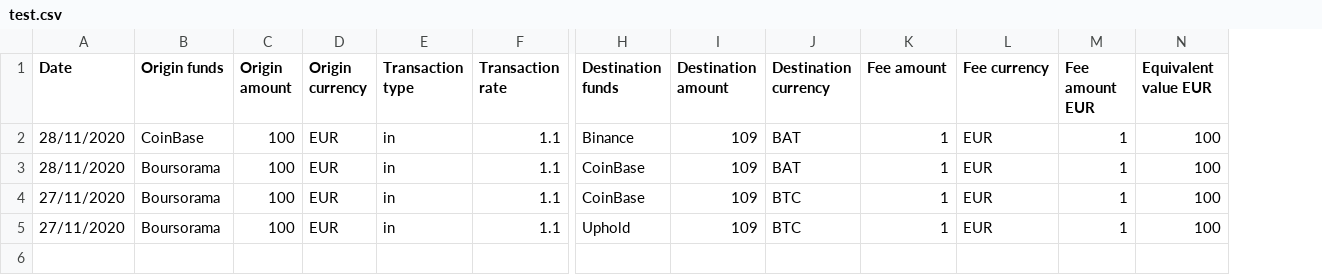
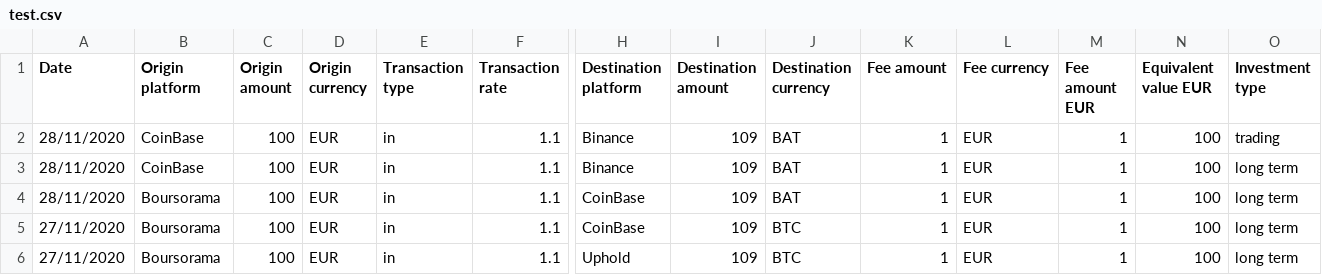
Before and after one commit to dschwartz-78/Crypto-personal-finance, a CSV file: intermediate/test.csv, drawn as a sheet; only a part is shown, gaps mark what is left out; addresses are those after the commit; rows hold the shown columns only; the diff names each change by its address in the sheet, - before the commit and + after, or states it on an @@ line.

```diff
--- a/intermediate/test.csv
+++ b/intermediate/test.csv
+column O (Investment type), rows 3-6: all long term
-B1: Origin funds
+B1: Origin platform
-H1: Destination funds
+H1: Destination platform
+row 2: 28/11/2020 | CoinBase | 100 | EUR | in | 1.1 | Binance | 109 | BAT | 1 | EUR | 1 | 100 | trading
```
Also changed, not shown: 2 other files.
